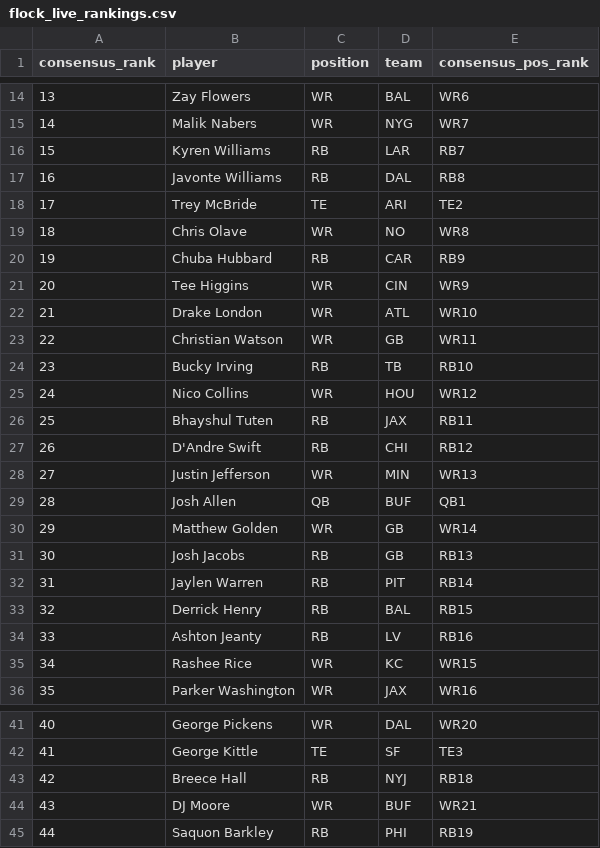
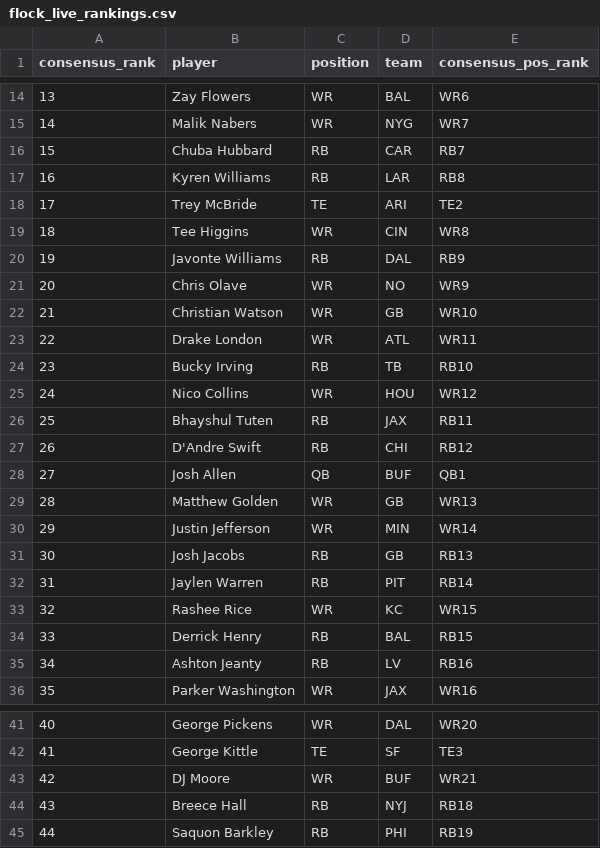
Before and after one commit to dylanlee21/Fantasy-Edge, a CSV file: data/2026/flock_live_rankings.csv, drawn as a sheet; only a part is shown, gaps mark what is left out; removed rows and columns are numbered as before the commit, all else as after; the diff names each change by its address in the sheet, - before the commit and + after, or states it on an @@ line.

Commit message:
Live rankings: Javonte below McBride, Chuba above Kyren, Higgins over Javonte, Watson over London, Jefferson below Golden, Rice above Henry, Moore above Hall

```diff
--- a/data/2026/flock_live_rankings.csv
+++ b/data/2026/flock_live_rankings.csv
+row 16: 15 | Chuba Hubbard | RB | CAR | RB7
@@ column A (consensus_rank) renumbered between rows 17 and 44 @@
-E17 (consensus_pos_rank): RB7
+E17 (consensus_pos_rank): RB8
-row 17: 16 | Javonte Williams | RB | DAL | RB8
-row 19: 18 | Chris Olave | WR | NO | WR8
-row 20: 19 | Chuba Hubbard | RB | CAR | RB9
-E19 (consensus_pos_rank): WR9
+E19 (consensus_pos_rank): WR8
-row 22: 21 | Drake London | WR | ATL | WR10
+row 20: 19 | Javonte Williams | RB | DAL | RB9
+row 21: 20 | Chris Olave | WR | NO | WR9
-E22 (consensus_pos_rank): WR11
+E22 (consensus_pos_rank): WR10
+row 23: 22 | Drake London | WR | ATL | WR11
-row 28: 27 | Justin Jefferson | WR | MIN | WR13
-E29 (consensus_pos_rank): WR14
+E29 (consensus_pos_rank): WR13
+row 30: 29 | Justin Jefferson | WR | MIN | WR14
@@ row 35 moved to row 33: 32 @@
@@ row 44 moved to row 43: 42 @@
```
